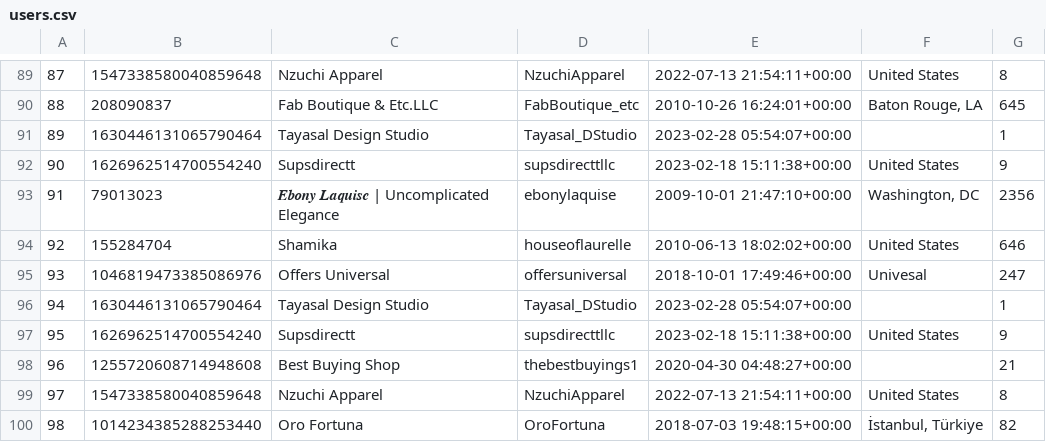
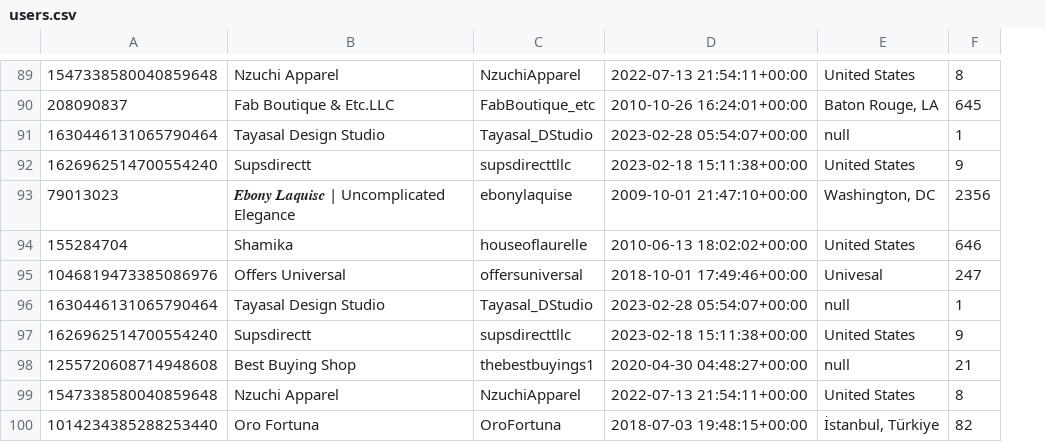
Before and after one commit to lucadallaire/SOEN363-Project, a CSV file: users.csv, drawn as a sheet; only a part is shown, gaps mark what is left out; removed rows and columns are numbered as before the commit, all else as after; the diff covers the shown part only; the diff names each change by its address in the sheet, - before the commit and + after, or states it on an @@ line.

```diff
--- a/users.csv
+++ b/users.csv
-column A, rows 89-100: 87 | 88 | 89 | 90 | 91 | 92 | 93 | 94 | 95 | 96 | 97 | 98
-E91: (empty)
+E91: null
-E96: (empty)
+E96: null
-E98: (empty)
+E98: null
```
Also changed, not shown: 1 added row, 1 removed row and 34 edited cells elsewhere in this file, brands.csv, 6 other files.
